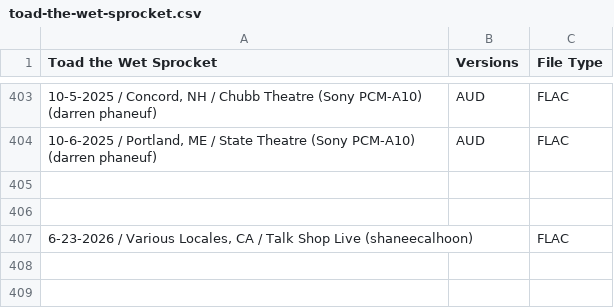
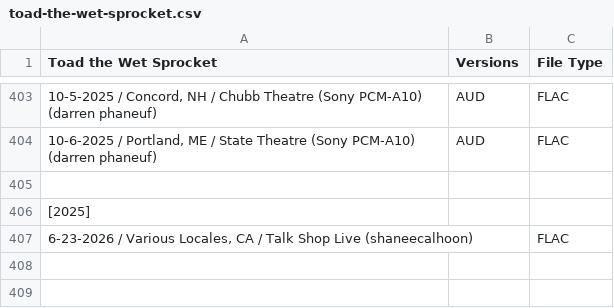
Before and after one commit to dudethatsclassic/shynomi-archive, a CSV file: artists/toad-the-wet-sprocket.csv, drawn as a sheet; only a part is shown, gaps mark what is left out; the diff names each change by its address in the sheet, - before the commit and + after, or states it on an @@ line.

Commit message:
Auto-export CSV: TOAD THE WET SPROCKET

```diff
--- a/artists/toad-the-wet-sprocket.csv
+++ b/artists/toad-the-wet-sprocket.csv
-A406 (Toad the Wet Sprocket): (empty)
+A406 (Toad the Wet Sprocket): [2025]
```
